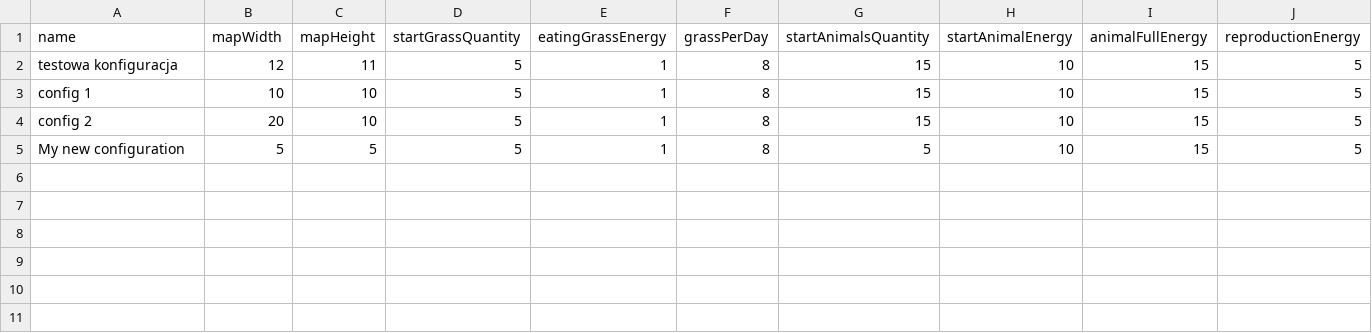
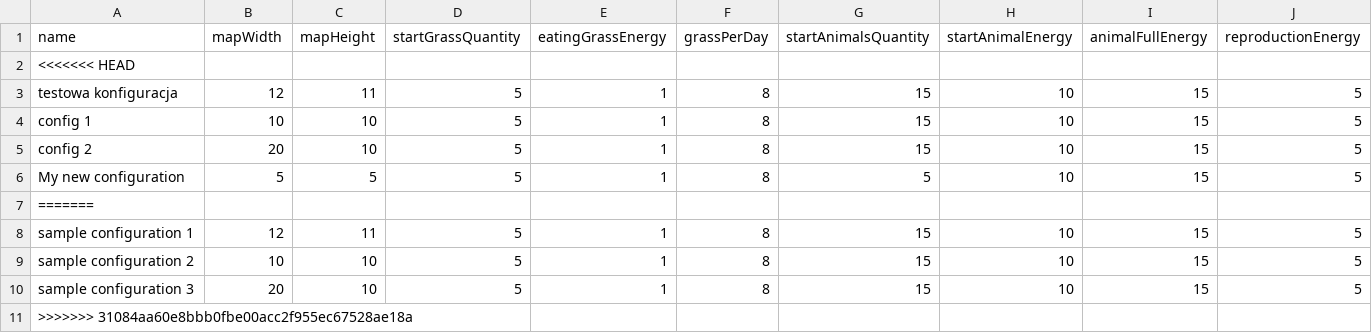
Before and after one commit to MicelloK/evolution-simulator, a CSV file: src/main/resources/config.csv, drawn as a sheet; only a part is shown; rows hold the shown columns only; the diff names each change by its address in the sheet, - before the commit and + after, or states it on an @@ line.

```diff
--- a/src/main/resources/config.csv
+++ b/src/main/resources/config.csv
+row 2: <<<<<<< HEAD
+row 7: =======
+row 8: sample configuration 1 | 12 | 11 | 5 | 1 | 8 | 15 | 10 | 15 | 5
+row 9: sample configuration 2 | 10 | 10 | 5 | 1 | 8 | 15 | 10 | 15 | 5
+row 10: sample configuration 3 | 20 | 10 | 5 | 1 | 8 | 15 | 10 | 15 | 5
+row 11: >>>>>>> 31084aa60e8bbb0fbe00acc2f955ec67528ae18a
```
Also changed, not shown: 50 other files.
